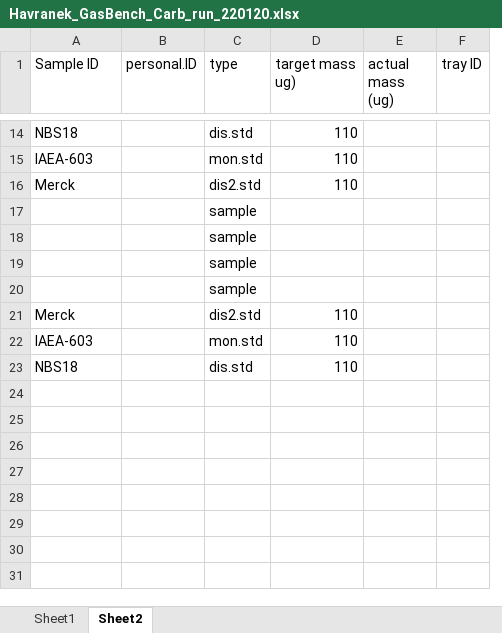
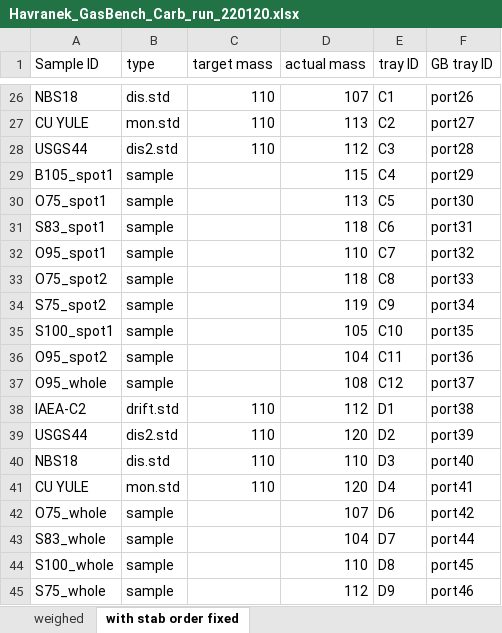
Before and after one commit to Rhavranek/moderncarbs, an Excel workbook: Havranek_GasBench_Carb_run_220120.xlsx, sheet with stab order fixed, drawn as a sheet; only a part is shown, gaps mark what is left out; values as stored, in another font and other column widths than the file's, no cell formats; charts and pictures not drawn; removed rows and columns are numbered as before the commit, all else as after; the diff covers the shown part only; the diff names each change by its address in the sheet, - before the commit and + after, or states it on an @@ line.

```diff
--- a/Havranek_GasBench_Carb_run_220120.xlsx (sheet with stab order fixed)
+++ b/Havranek_GasBench_Carb_run_220120.xlsx (sheet with stab order fixed)
-sheet tab: Sheet1
+sheet tab: weighed
-sheet tab: Sheet2
+sheet tab: with stab order fixed
-column B (personal.ID), empty
-column E (actual mass (ug)), empty
+column D (actual mass), rows 26-28: 107 | 113 | 112; row 40: 110
+column F (GB tray ID), rows 26-28: port26 | port27 | port28; row 40: port40
-C1: target mass ug)
+C1: target mass
-E26 (tray ID): (empty)
+E26 (tray ID): C1
-A27 (Sample ID): IAEA-603
+A27 (Sample ID): CU YULE
-E27 (tray ID): (empty)
+E27 (tray ID): C2
-A28 (Sample ID): Merck
+A28 (Sample ID): USGS44
-E28 (tray ID): (empty)
+E28 (tray ID): C3
-row 17:  |  | sample
-row 18:  |  | sample
-row 19:  |  | sample
-row 20:  |  | sample
-row 21: Merck |  | dis2.std | 110
-row 22: IAEA-603 |  | mon.std | 110
+row 29: B105_spot1 | sample |  | 115 | C4 | port29
+row 30: O75_spot1 | sample |  | 113 | C5 | port30
+row 31: S83_spot1 | sample |  | 118 | C6 | port31
+row 32: O95_spot1 | sample |  | 110 | C7 | port32
+row 33: O75_spot2 | sample |  | 118 | C8 | port33
+row 34: S75_spot2 | sample |  | 119 | C9 | port34
+row 35: S100_spot1 | sample |  | 105 | C10 | port35
+row 36: O95_spot2 | sample |  | 104 | C11 | port36
+row 37: O95_whole | sample |  | 108 | C12 | port37
+row 38: IAEA-C2 | drift.std | 110 | 112 | D1 | port38
+row 39: USGS44 | dis2.std | 110 | 120 | D2 | port39
-E40 (tray ID): (empty)
+E40 (tray ID): D3
+row 41: CU YULE | mon.std | 110 | 120 | D4 | port41
+row 42: O75_whole | sample |  | 107 | D6 | port42
+row 43: S83_whole | sample |  | 104 | D7 | port44
+row 44: S100_whole | sample |  | 110 | D8 | port45
+row 45: S75_whole | sample |  | 112 | D9 | port46
```
Also changed, not shown: 21 added rows, 9 removed rows and 4 edited cells elsewhere in this sheet, cell formats, charts or pictures, 3 other files.
